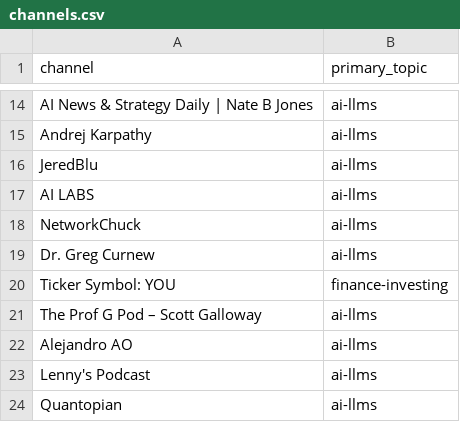
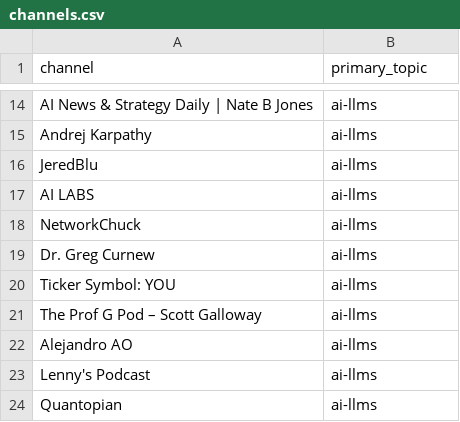
Before and after one commit to mmesomakelvin/transcript-library, a CSV file: pipeline/youtube-transcripts/index/channels.csv, drawn as a sheet; only a part is shown, gaps mark what is left out.

```diff
--- a/pipeline/youtube-transcripts/index/channels.csv
+++ b/pipeline/youtube-transcripts/index/channels.csv
@@ -19,3 +19,3 @@ NetworkChuck,ai-llms
 Dr. Greg Curnew,ai-llms
-Ticker Symbol: YOU,finance-investing
+Ticker Symbol: YOU,ai-llms
 The Prof G Pod – Scott Galloway,ai-llms
```
Also changed, not shown: pipeline/youtube-transcripts/index/classification_log.csv, pipeline/youtube-transcripts/index/videos.csv, 6 other files.
